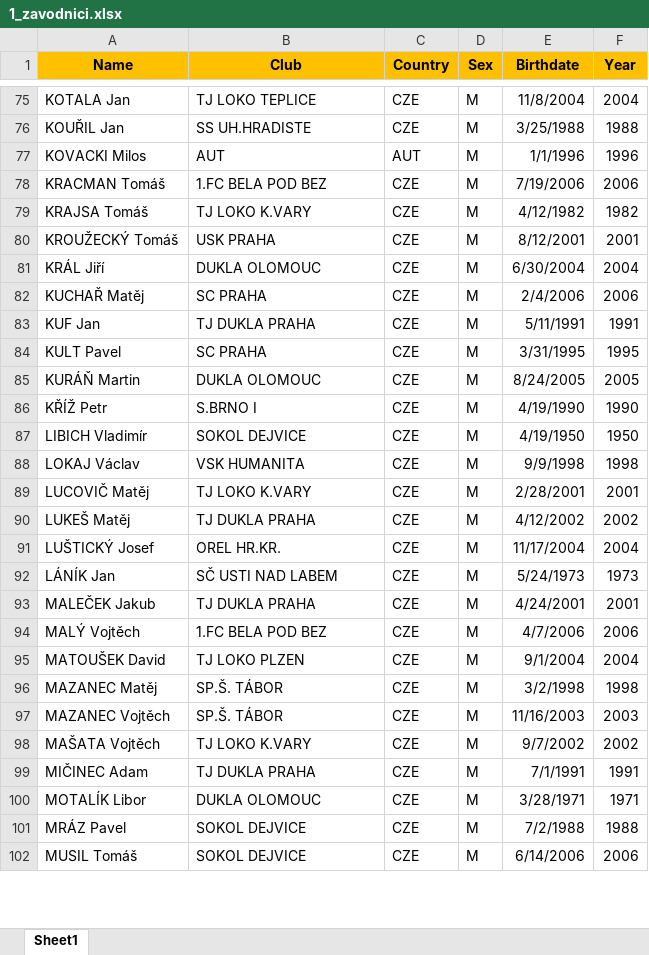
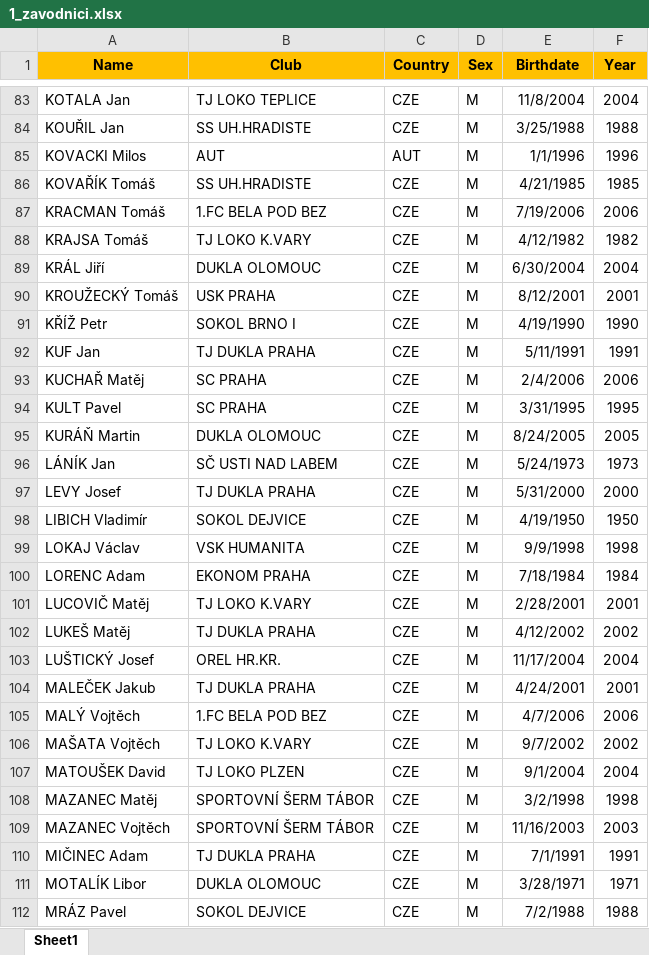
Before and after one commit to JirkaZelenka/Czech-Fencing-Statistics, an Excel workbook: 1_zavodnici.xlsx, sheet Sheet1, drawn as a sheet; only a part is shown, gaps mark what is left out; the shorter side is filled out with more unchanged rows; values as stored, in another font and other column widths than the file's, no borders; removed rows and columns are numbered as before the commit, all else as after; the diff covers the shown part only; the diff names each change by its address in the sheet, - before the commit and + after, or states it on an @@ line.

```diff
--- a/1_zavodnici.xlsx (sheet Sheet1)
+++ b/1_zavodnici.xlsx (sheet Sheet1)
+row 86: KOVAŘÍK Tomáš | SS UH.HRADISTE | CZE | M | 4/21/1985 | 1985
@@ row 81 moved to row 89: KRÁL Jiří @@
+row 91: KŘÍŽ Petr | SOKOL BRNO I | CZE | M | 4/19/1990 | 1990
@@ row 83 moved to row 92: KUF Jan @@
-row 86: KŘÍŽ Petr | S.BRNO I | CZE | M | 4/19/1990 | 1990
@@ row 92 moved to row 96: LÁNÍK Jan @@
+row 97: LEVY Josef | TJ DUKLA PRAHA | CZE | M | 5/31/2000 | 2000
+row 100: LORENC Adam | EKONOM PRAHA | CZE | M | 7/18/1984 | 1984
@@ row 98 moved to row 106: MAŠATA Vojtěch @@
-B108:B109 (Club): SP.Š. TÁBOR
+B108:B109 (Club): SPORTOVNÍ ŠERM TÁBOR
```
Also changed, not shown: 21 added rows, 3 removed rows, 21 moved rows and 15 edited cells elsewhere in this sheet, 2_ranky.xlsx, data/women/W_2019_12_Cup_USK.xlsx, 11 other files.
